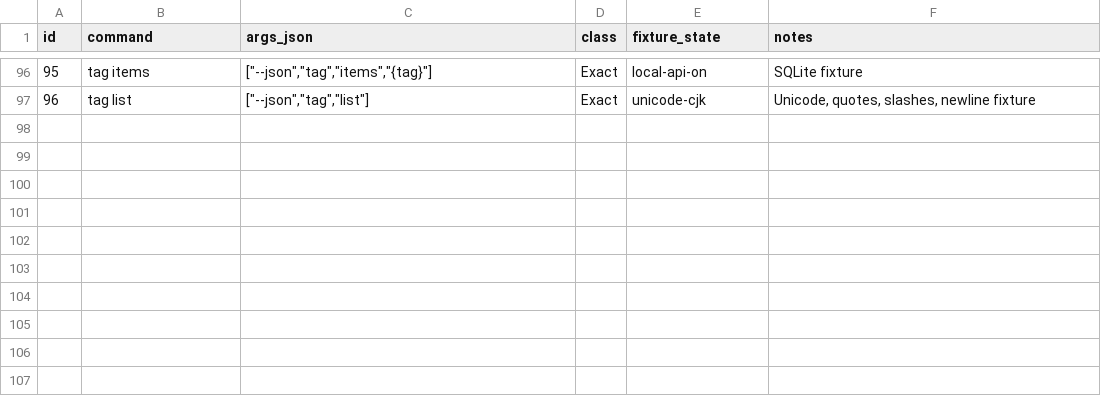
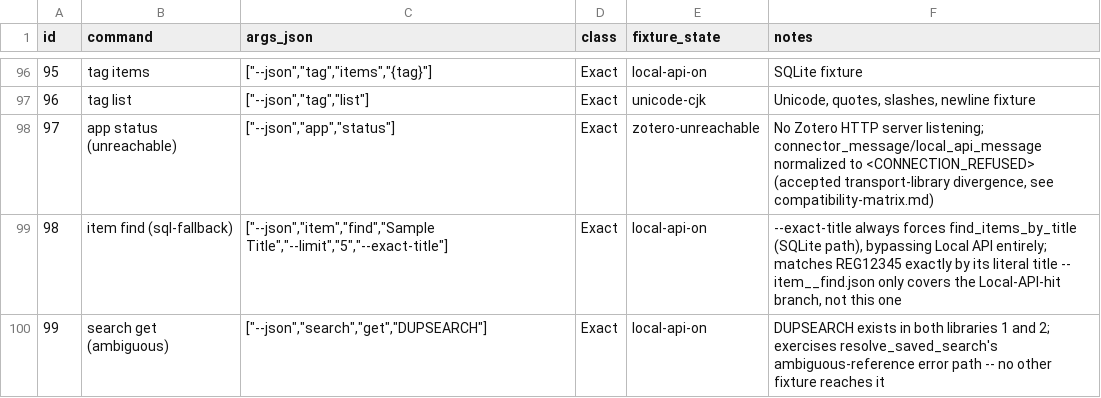
Before and after one commit to ntluong95/zotero-rust-cli, a TSV file: harness/commands.tsv, drawn as a sheet; only a part is shown, gaps mark what is left out.

Commit message:
feat: harden vertical slice + port 15 catalog read commands
Two product decisions closed first, per user review of the last
journal:

- Accept the unreachable-Zotero connector_message/local_api_message
  transport-text divergence, scoped narrowly to a new zotero-unreachable
  harness fixture (no fake HTTP server started; real closed-port
  connection refusal). Only those two fields normalize to
  <CONNECTION_REFUSED>; every other app status fixture stays Exact and
  unweakened.
- Supersede phase-03's leftover requirement to stub all 91 remaining
  commands as NOT_IMPLEMENTED before porting them -- superseded by the
  vertical-slice decision already in effect; an agent-facing CLI should
  not expose commands that only fail.

Then ported 15 more read-only catalog commands: library list;
collection find/get/items/tree; item attachments/children/file/notes;
search list/get/items; style list (new quick-xml dependency for real
CSL XML parsing); tag list/items. All 23 landed commands verified
Exact against the Python oracle via the parity harness.

Checked what the existing fixtures actually exercise before calling
this done (per the previous session's own lesson) and found three real
gaps a green harness run didn't prove: resolve_attachment_real_path's
UNC and drive-letter branches (4 of 6 branches had zero fixture
coverage -- closed with 8 unit tests), build_collection_tree's
orphan-parent-becomes-root case (closed with 2 unit tests), and
resolve_saved_search's ambiguous-key error path (closed with a new
standing golden fixture, not an ad-hoc check). Also fixed
get_collection's signature to match get_item's established
None-falls-back-to-session pattern instead of duplicating that logic
at each new call site.

Flagged, not fixed this pass: resolve_collection has the same class of
untested ambiguous-key gap as resolve_saved_search had -- recorded in
phase-04.md for the next hardening round.

cargo fmt/clippy/test/build --release all clean; release binary 3.15
MB, no unexpected dynamic dependencies. Full 99-row Python
self-capture re-verified against committed goldens to confirm the
harness changes didn't alter behavior for the other 96 rows.

```diff
--- a/harness/commands.tsv
+++ b/harness/commands.tsv
@@ -97 +97,4 @@ id	command	args_json	class	fixture_state	notes
 96	tag list	["--json","tag","list"]	Exact	unicode-cjk	Unicode, quotes, slashes, newline fixture
+97	app status (unreachable)	["--json","app","status"]	Exact	zotero-unreachable	No Zotero HTTP server listening; connector_message/local_api_message normalized to <CONNECTION_REFUSED> (accepted transport-library divergence, see compatibility-matrix.md)
+98	item find (sql-fallback)	["--json","item","find","Sample Title","--limit","5","--exact-title"]	Exact	local-api-on	--exact-title always forces find_items_by_title (SQLite path), bypassing Local API entirely; matches REG12345 exactly by its literal title -- item__find.json only covers the Local-API-hit branch, not this one
+99	search get (ambiguous)	["--json","search","get","DUPSEARCH"]	Exact	local-api-on	DUPSEARCH exists in both libraries 1 and 2; exercises resolve_saved_search's ambiguous-reference error path -- no other fixture reaches it
```
Also changed, not shown: 21 other files.
